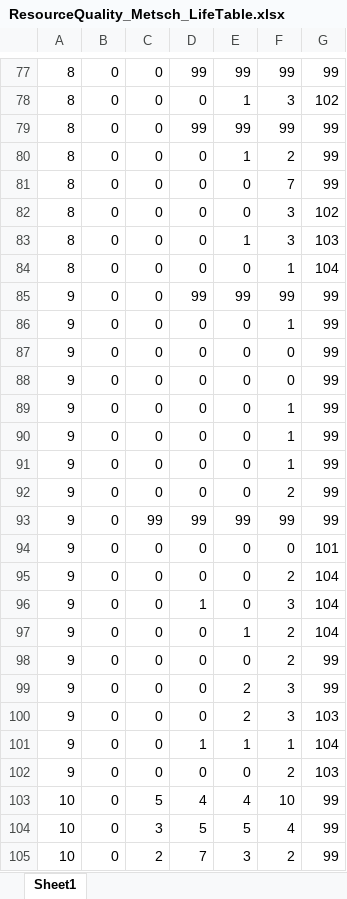
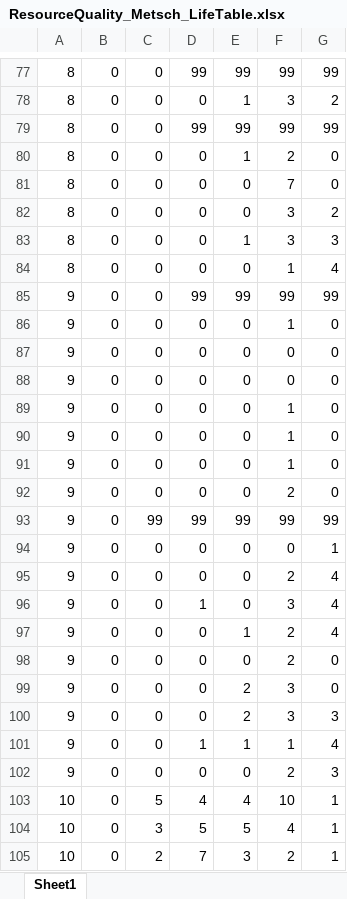
Before and after one commit to mlfearon/resource-quality-expt, an Excel workbook: life-tables/ResourceQuality_Metsch_LifeTable.xlsx, sheet Sheet1, drawn as a sheet; only a part is shown, gaps mark what is left out; values as stored, in another font and other column widths than the file's, no borders; the diff covers the shown part only; the diff names each change by its address in the sheet, - before the commit and + after, or states it on an @@ line.

```diff
--- a/life-tables/ResourceQuality_Metsch_LifeTable.xlsx (sheet Sheet1)
+++ b/life-tables/ResourceQuality_Metsch_LifeTable.xlsx (sheet Sheet1)
-G78: 102
+G78: 2
-G80:G81: 99
+G80:G81: 0
-G82: 102
+G82: 2
-G83: 103
+G83: 3
-G84: 104
+G84: 4
-G86:G92: 99
+G86:G92: 0
-G94: 101
+G94: 1
-G95:G97: 104
+G95:G97: 4
-G98:G99: 99
+G98:G99: 0
-G100: 103
+G100: 3
-G101: 104
+G101: 4
-G102: 103
+G102: 3
-G103:G105: 99
+G103:G105: 1
```
Also changed, not shown: 10 added rows, 10 removed rows and 113 edited cells elsewhere in this sheet, life-tables/ResourceQuality_Metsch_LifeTableResults.xlsx, life-tables/ResourceQuality_Pasteuria_LifeTable.xlsx, 9 other files.
